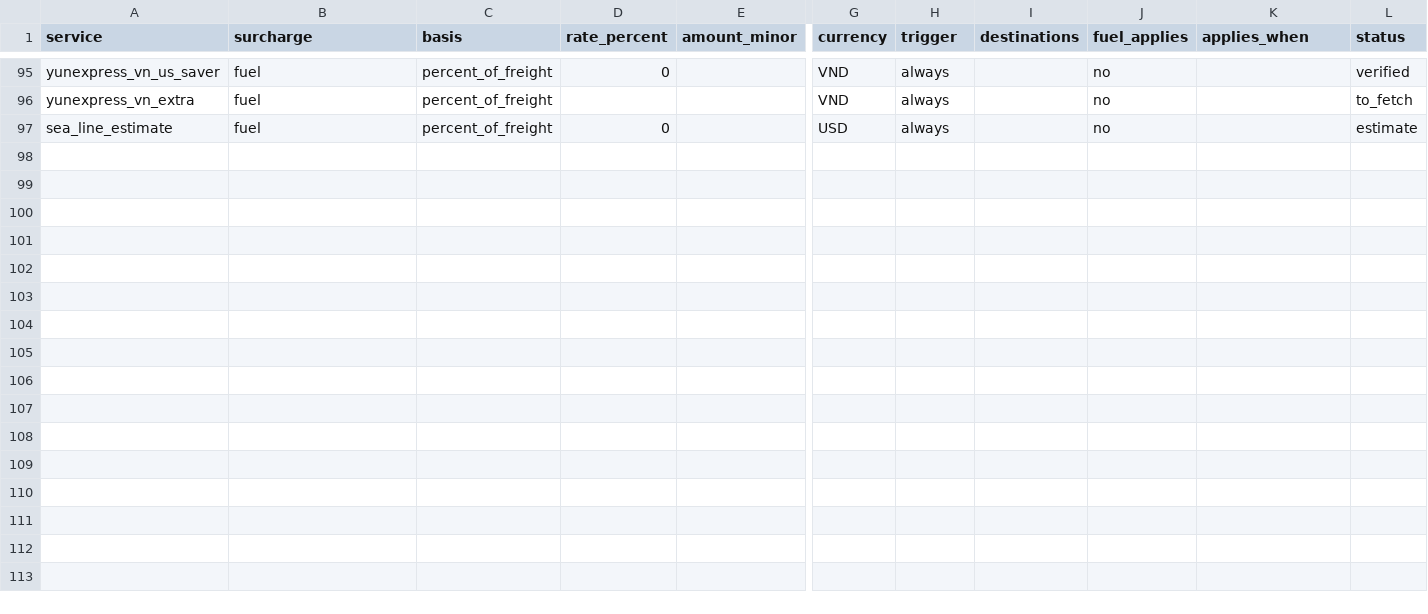
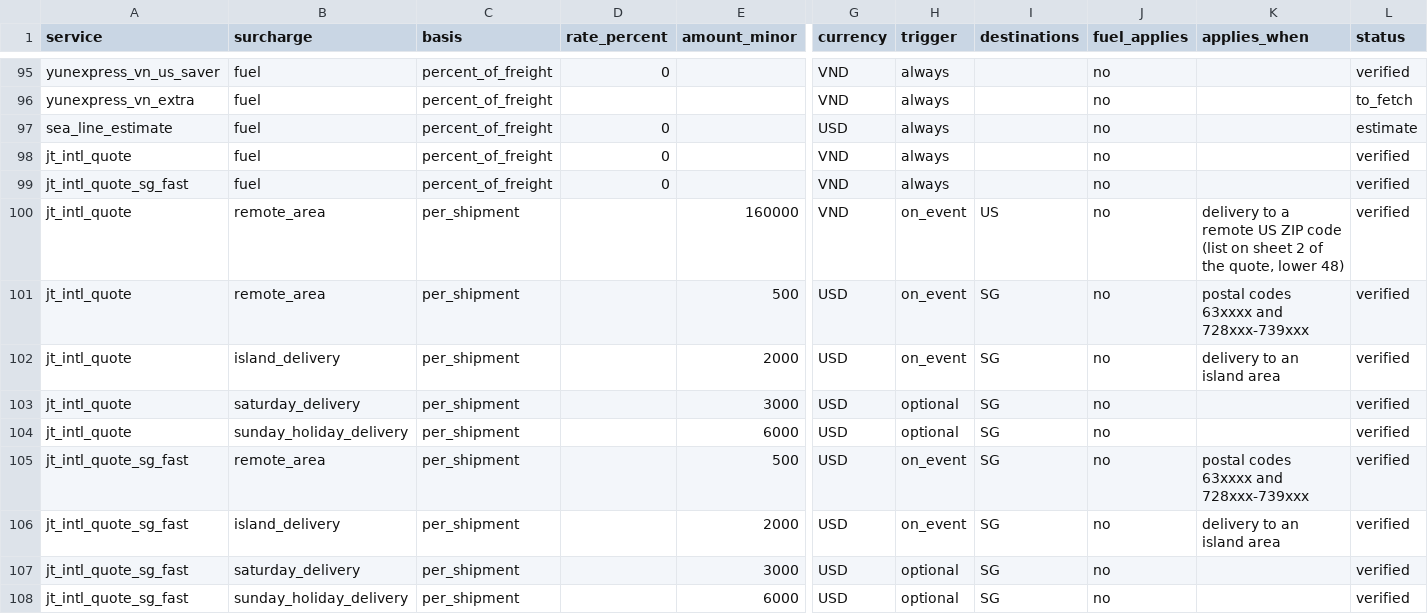
Before and after one commit to florianmarkusse/merchant-of-record, a CSV file: docs/markets/surcharges.csv, drawn as a sheet; only a part is shown, gaps mark what is left out; rows hold the shown columns only; the diff names each change by its address in the sheet, - before the commit and + after, or states it on an @@ line.

```diff
--- a/docs/markets/surcharges.csv
+++ b/docs/markets/surcharges.csv
+row 98: jt_intl_quote | fuel | percent_of_freight | 0 |  | VND | always |  | no |  | verified
+row 99: jt_intl_quote_sg_fast | fuel | percent_of_freight | 0 |  | VND | always |  | no |  | verified
+row 100: jt_intl_quote | remote_area | per_shipment |  | 160000 | VND | on_event | US | no | delivery to a remote US ZIP code (list on sheet 2 of the quote, lower 48) | verified
+row 101: jt_intl_quote | remote_area | per_shipment |  | 500 | USD | on_event | SG | no | postal codes 63xxxx and 728xxx-739xxx | verified
+row 102: jt_intl_quote | island_delivery | per_shipment |  | 2000 | USD | on_event | SG | no | delivery to an island area | verified
+row 103: jt_intl_quote | saturday_delivery | per_shipment |  | 3000 | USD | optional | SG | no |  | verified
+row 104: jt_intl_quote | sunday_holiday_delivery | per_shipment |  | 6000 | USD | optional | SG | no |  | verified
+row 105: jt_intl_quote_sg_fast | remote_area | per_shipment |  | 500 | USD | on_event | SG | no | postal codes 63xxxx and 728xxx-739xxx | verified
+row 106: jt_intl_quote_sg_fast | island_delivery | per_shipment |  | 2000 | USD | on_event | SG | no | delivery to an island area | verified
+row 107: jt_intl_quote_sg_fast | saturday_delivery | per_shipment |  | 3000 | USD | optional | SG | no |  | verified
+row 108: jt_intl_quote_sg_fast | sunday_holiday_delivery | per_shipment |  | 6000 | USD | optional | SG | no |  | verified
```
Also changed, not shown: docs/markets/questions.csv, docs/markets/rate_cards.csv, 8 other files.
